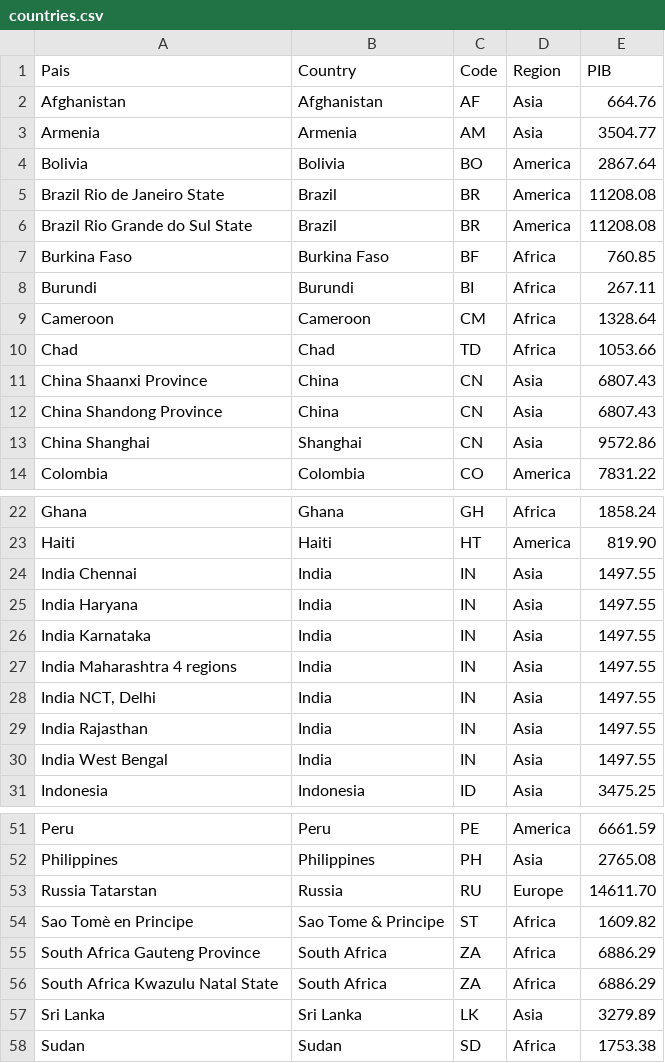
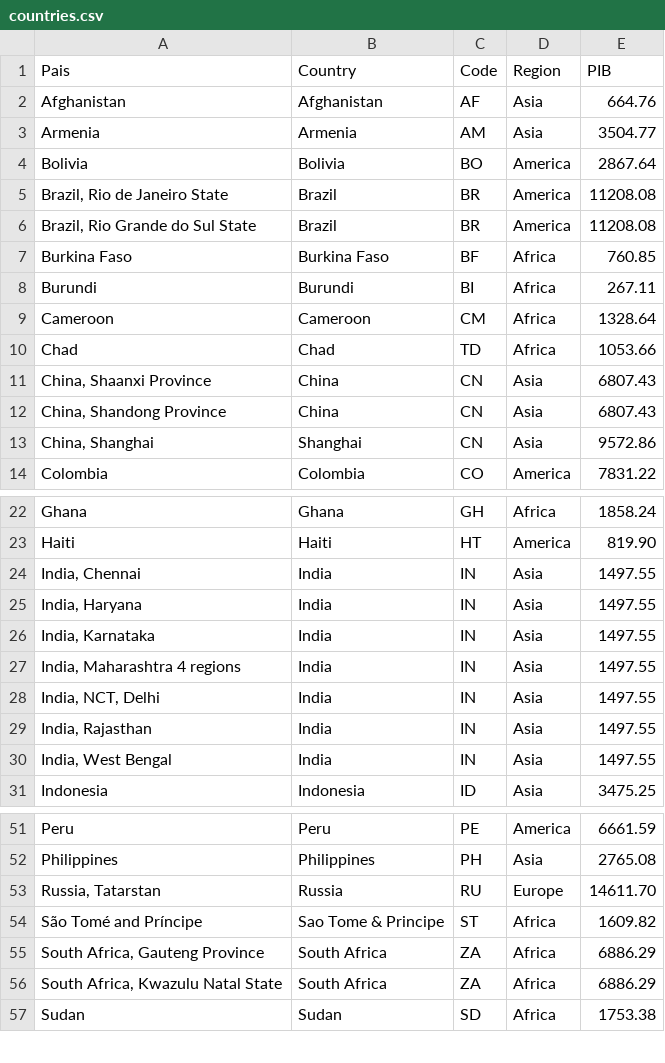
Before and after one commit to ELPTFASSN/medicamentalia-theme, a CSV file: assets/csv/countries.csv, drawn as a sheet; only a part is shown, gaps mark what is left out; the diff covers the shown part only.

```diff
--- a/assets/csv/countries.csv
+++ b/assets/csv/countries.csv
@@ -4,4 +4,4 @@ Armenia,Armenia,AM,Asia,3504.77
 Bolivia,Bolivia,BO,America,2867.64
-Brazil Rio de Janeiro State,Brazil,BR,America,11208.08
-Brazil Rio Grande do Sul State,Brazil,BR,America,11208.08
+"Brazil, Rio de Janeiro State",Brazil,BR,America,11208.08
+"Brazil, Rio Grande do Sul State",Brazil,BR,America,11208.08
 Burkina Faso,Burkina Faso,BF,Africa,760.85
@@ -10,5 +10,5 @@ Cameroon,Cameroon,CM,Africa,1328.64
 Chad,Chad,TD,Africa,1053.66
-China Shaanxi Province,China,CN,Asia,6807.43
-China Shandong Province,China,CN,Asia,6807.43
-China Shanghai,Shanghai,CN,Asia,9572.86
+"China, Shaanxi Province",China,CN,Asia,6807.43
+"China, Shandong Province",China,CN,Asia,6807.43
+"China, Shanghai",Shanghai,CN,Asia,9572.86
 Colombia,Colombia,CO,America,7831.22
@@ -23,9 +23,9 @@ Ghana,Ghana,GH,Africa,1858.24
 Haiti,Haiti,HT,America,819.90
-India Chennai,India,IN,Asia,1497.55
-India Haryana,India,IN,Asia,1497.55
-India Karnataka,India,IN,Asia,1497.55
-India Maharashtra 4 regions,India,IN,Asia,1497.55
-"India NCT, Delhi",India,IN,Asia,1497.55
-India Rajasthan,India,IN,Asia,1497.55
-India West Bengal,India,IN,Asia,1497.55
+"India, Chennai",India,IN,Asia,1497.55
+"India, Haryana",India,IN,Asia,1497.55
+"India, Karnataka",India,IN,Asia,1497.55
+"India, Maharashtra 4 regions",India,IN,Asia,1497.55
+"India, NCT, Delhi",India,IN,Asia,1497.55
+"India, Rajasthan",India,IN,Asia,1497.55
+"India, West Bengal",India,IN,Asia,1497.55
 Indonesia,Indonesia,ID,Asia,3475.25
@@ -52,7 +52,6 @@ Peru,Peru,PE,America,6661.59
 Philippines,Philippines,PH,Asia,2765.08
-Russia Tatarstan,Russia,RU,Europe,14611.70
-Sao Tomè en Principe,Sao Tome & Principe,ST,Africa,1609.82
-South Africa Gauteng Province,South Africa,ZA,Africa,6886.29
-South Africa Kwazulu Natal State,South Africa,ZA,Africa,6886.29
-Sri Lanka,Sri Lanka,LK,Asia,3279.89
+"Russia, Tatarstan",Russia,RU,Europe,14611.70
+São Tomé and Príncipe,Sao Tome & Principe,ST,Africa,1609.82
+"South Africa, Gauteng Province",South Africa,ZA,Africa,6886.29
+"South Africa, Kwazulu Natal State",South Africa,ZA,Africa,6886.29
 Sudan,Sudan,SD,Africa,1753.38
```
Also changed, not shown: 1 edited cell elsewhere in this file, dist/csv/countries.csv, 23 other files.
